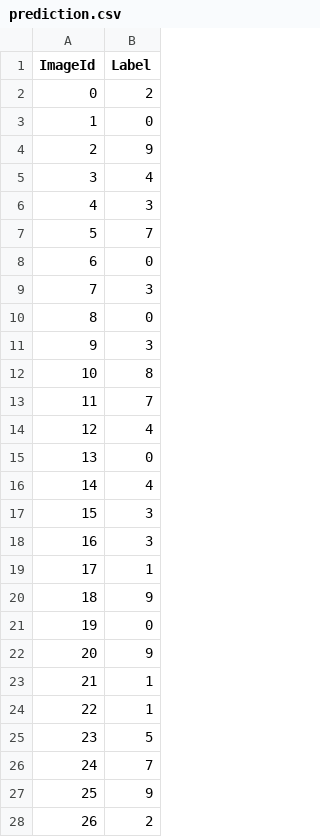
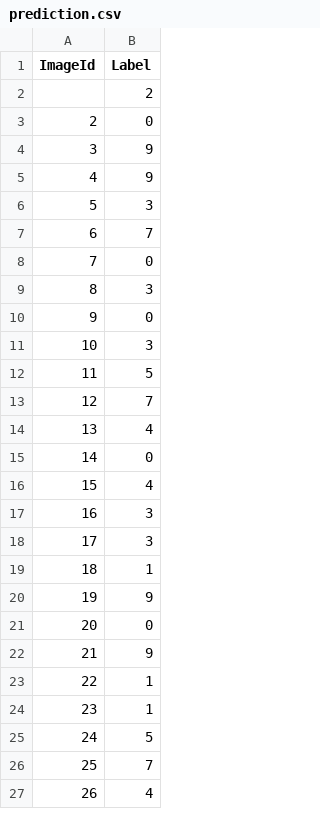
Before and after one commit to BobiSabev/CNN_MNIST, a CSV file: data/prediction.csv, drawn as a sheet; only a part is shown; the diff covers the shown part only.

Commit message:
improve writing predictions

```diff
--- a/data/prediction.csv
+++ b/data/prediction.csv
@@ -1,28 +1,27 @@
 ImageId,Label
-0,2
-1,0
-2,9
-3,4
-4,3
-5,7
-6,0
-7,3
-8,0
-9,3
-10,8
-11,7
-12,4
-13,0
-14,4
-15,3
+,2
+2,0
+3,9
+4,9
+5,3
+6,7
+7,0
+8,3
+9,0
+10,3
+11,5
+12,7
+13,4
+14,0
+15,4
 16,3
-17,1
-18,9
-19,0
-20,9
-21,1
+17,3
+18,1
+19,9
+20,0
+21,9
 22,1
-23,5
-24,7
-25,9
-26,2
+23,1
+24,5
+25,7
+26,4
```
Also changed, not shown: 1 added row and 60 edited cells elsewhere in this file, 3 other files.
